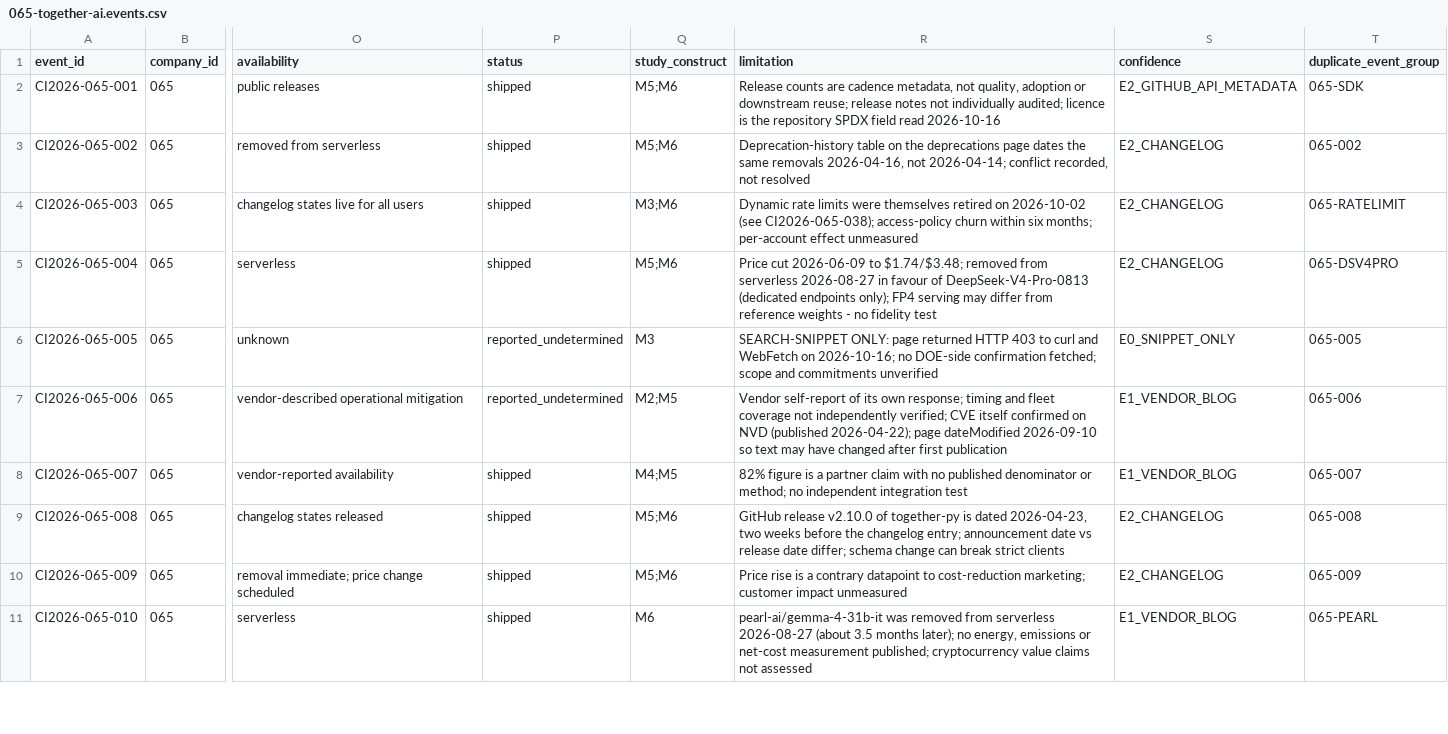
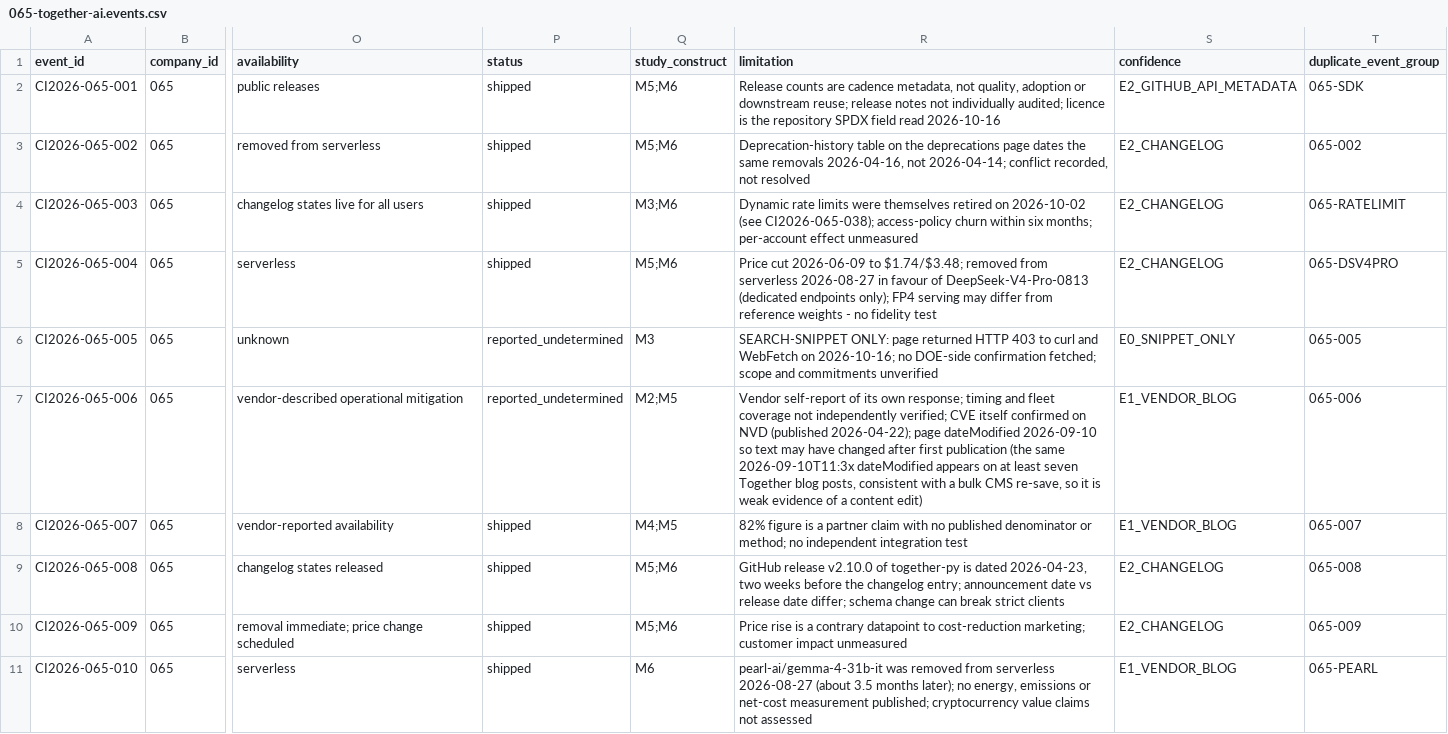
Before and after one commit to MSKazemi/github-trending-1000-study, a CSV file: research/company-intelligence/2026-04-12_2026-10-12/065-together-ai.events.csv, drawn as a sheet; only a part is shown, gaps mark what is left out; the diff names each change by its address in the sheet, - before the commit and + after, or states it on an @@ line.

Commit message:
research(065): independent source spot-check corrections (#133)
Spot-checked 40/40 ledger rows against re-fetched sources (raw page
text via curl, gh api, NVD API): 38 confirmed, 1 limitation updated
(006: dateModified 2026-09-10 is shared by at least seven posts, so it
is weak evidence of an edit), 1 unverifiable (005, HPCwire HTTP 403,
already E0), 0 corrected, 0 wrong.

```diff
--- a/research/company-intelligence/2026-04-12_2026-10-12/065-together-ai.events.csv
+++ b/research/company-intelligence/2026-04-12_2026-10-12/065-together-ai.events.csv
-R7 (limitation): …first publication
+R7 (limitation): …first publication (the same 2026-09-10T11:3x dateModified appears on at least seven Together blog posts, consistent with a bulk CMS re-save, so it is weak evidence of a content edit)
```
Also changed, not shown: 1 other file.
